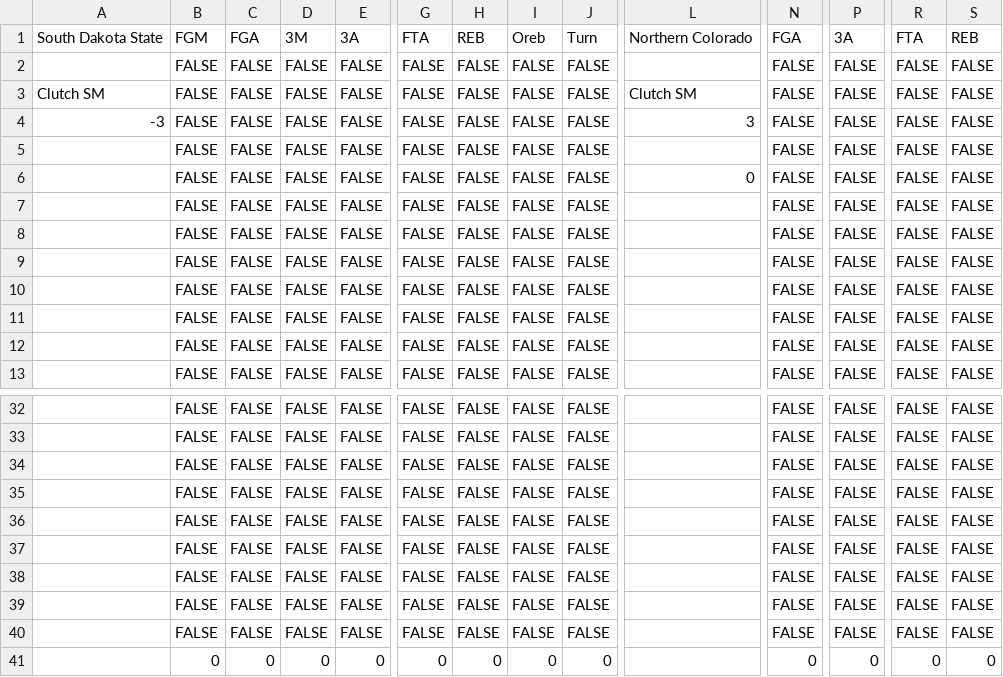
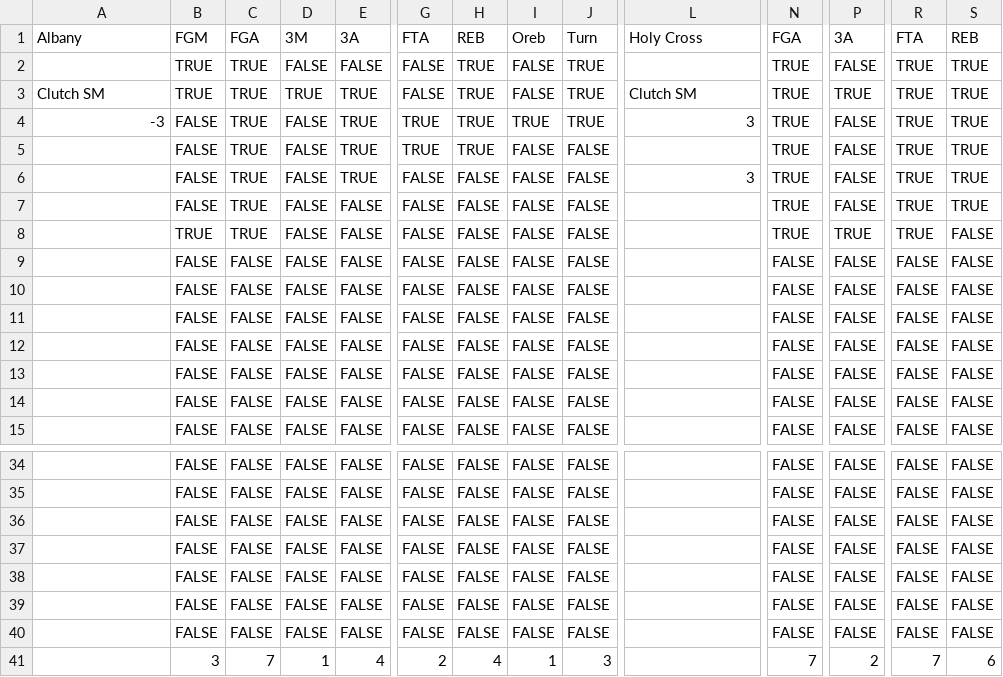
Before and after one commit to brandonfox14/March_Madness_2027, a CSV file: Data/27_March_Madness_Data/clutch_work-Table 1.csv, drawn as a sheet; only a part is shown, gaps mark what is left out; removed rows and columns are numbered as before the commit, all else as after; rows hold the shown columns only; the diff covers the shown part only; the diff names each change by its address in the sheet, - before the commit and + after, or states it on an @@ line.

```diff
--- a/Data/27_March_Madness_Data/clutch_work-Table 1.csv
+++ b/Data/27_March_Madness_Data/clutch_work-Table 1.csv
-A1: South Dakota State
+A1: Albany
-L1: Northern Colorado
+L1: Holy Cross
-row 2:  | FALSE | FALSE | FALSE | FALSE | FALSE | FALSE | FALSE | FALSE |  | FALSE | FALSE | FALSE | FALSE
+row 2:  | TRUE | TRUE | FALSE | FALSE | FALSE | TRUE | FALSE | TRUE |  | TRUE | FALSE | TRUE | TRUE
-B3: FALSE
+B3: TRUE
-C3:C4: FALSE
+C3:C4: TRUE
-D3: FALSE
+D3: TRUE
-E3:E4: FALSE
+E3:E4: TRUE
-H3:H4: FALSE
+H3:H4: TRUE
-J3:J4: FALSE
+J3:J4: TRUE
-N3:N4: FALSE
+N3:N4: TRUE
-P3: FALSE
+P3: TRUE
-R3:R4: FALSE
+R3:R4: TRUE
-S3:S4: FALSE
+S3:S4: TRUE
-G4: FALSE
+G4: TRUE
-I4: FALSE
+I4: TRUE
+row 5:  | FALSE | TRUE | FALSE | TRUE | TRUE | TRUE | FALSE | FALSE |  | TRUE | FALSE | TRUE | TRUE
+row 6:  | FALSE | TRUE | FALSE | TRUE | FALSE | FALSE | FALSE | FALSE | 3 | TRUE | FALSE | TRUE | TRUE
-C7:C8: FALSE
+C7:C8: TRUE
-N7:N8: FALSE
+N7:N8: TRUE
-R7:R8: FALSE
+R7:R8: TRUE
-S7: FALSE
+S7: TRUE
-B8: FALSE
+B8: TRUE
-L8: 0
+L8: (empty)
-P8: FALSE
+P8: TRUE
-row 39:  | FALSE | FALSE | FALSE | FALSE | FALSE | FALSE | FALSE | FALSE |  | FALSE | FALSE | FALSE | FALSE
-row 40:  | FALSE | FALSE | FALSE | FALSE | FALSE | FALSE | FALSE | FALSE |  | FALSE | FALSE | FALSE | FALSE
-row 41:  | 0 | 0 | 0 | 0 | 0 | 0 | 0 | 0 |  | 0 | 0 | 0 | 0
+row 41:  | 3 | 7 | 1 | 4 | 2 | 4 | 1 | 3 |  | 7 | 2 | 7 | 6
```
Also changed, not shown: 3 edited cells elsewhere in this file, Data/27_March_Madness_Data/D2-Table 1.csv, Data/27_March_Madness_Data/ESPN_PLAYERS-Table 1.csv, 12 other files.
